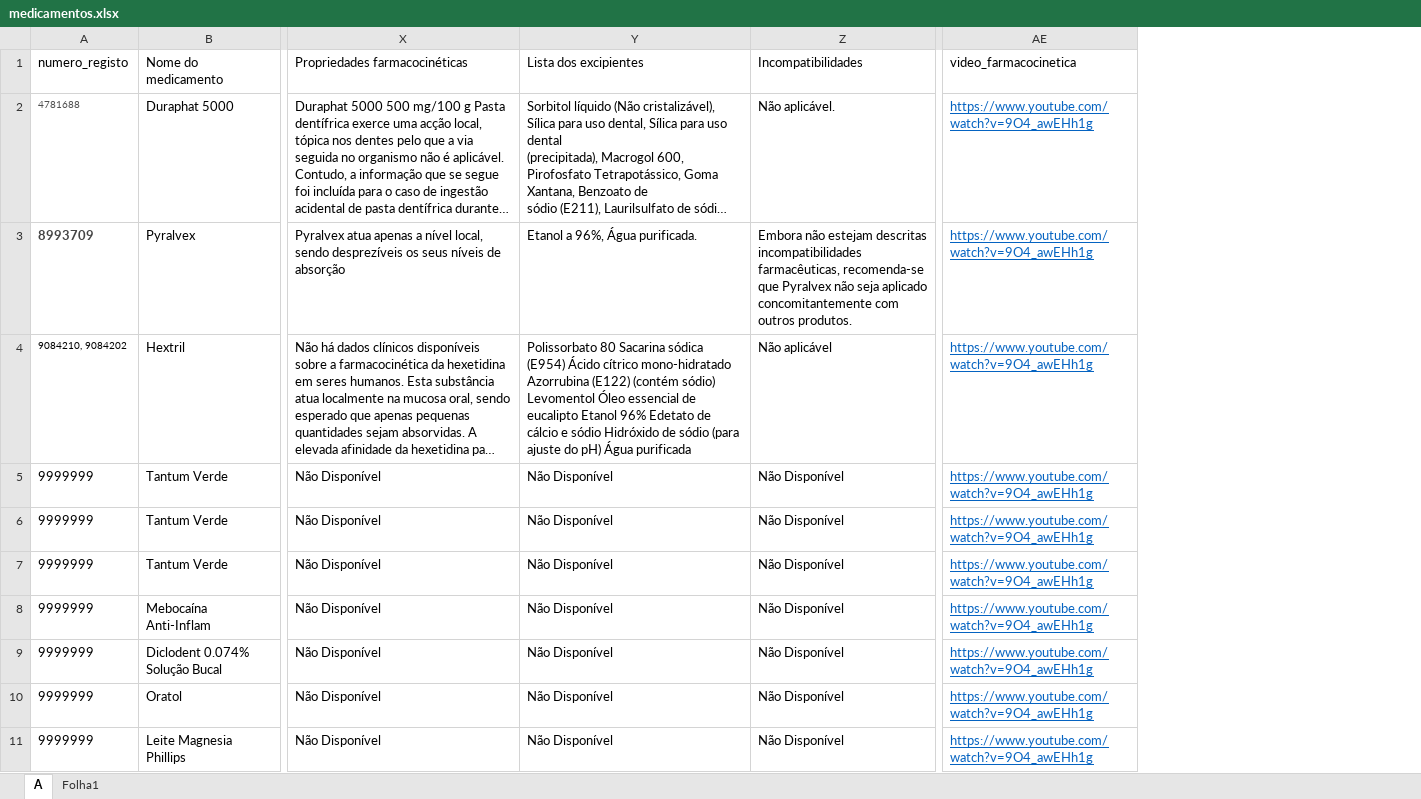
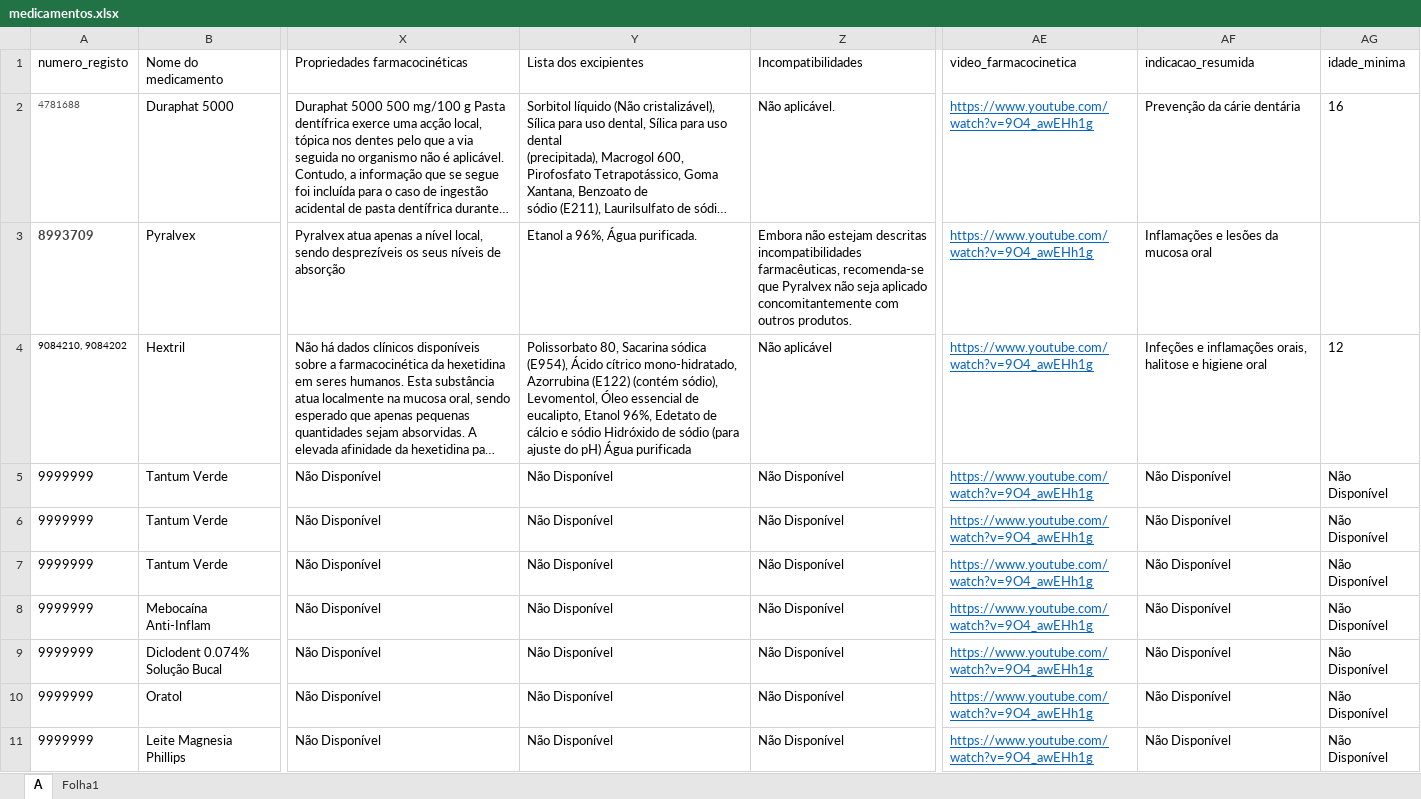
Before and after one commit to andrebastos11-bit/Site-Farmacologia, an Excel workbook: medicamentos.xlsx, sheet A, drawn as a sheet; only a part is shown, gaps mark what is left out; long unchanged cells end in …; values as stored, in another font and other column widths than the file's, no borders; the diff names each change by its address in the sheet, - before the commit and + after, or states it on an @@ line.

```diff
--- a/medicamentos.xlsx (sheet A)
+++ b/medicamentos.xlsx (sheet A)
+column AF, rows 1-11: indicacao_resumida | Prevenção da cárie dentária | Inflamações e lesões da mucosa oral | Infeções e inflamações orais, halitose e higiene oral | Não Disponível | Não Disponível | Não Disponível | Não Disponível | Não Disponível | Não Disponível | Não Disponível
+column AG, rows 1-11: idade_minima | 16 |  | 12 | Não Disponível | Não Disponível | Não Disponível | Não Disponível | Não Disponível | Não Disponível | Não Disponível
-Y4: Polissorbato 80 Sacarina sódica (E954) Ácido cítrico mono-hidratado Azorrubina (E122) (contém sódio) Levomentol Óleo essencial de eucalipto Etanol 96% Edetato de…
+Y4: Polissorbato 80, Sacarina sódica (E954), Ácido cítrico mono-hidratado, Azorrubina (E122) (contém sódio), Levomentol, Óleo essencial de eucalipto, Etanol 96%, Edetato de…
```
Also changed, not shown: 2 other files.
